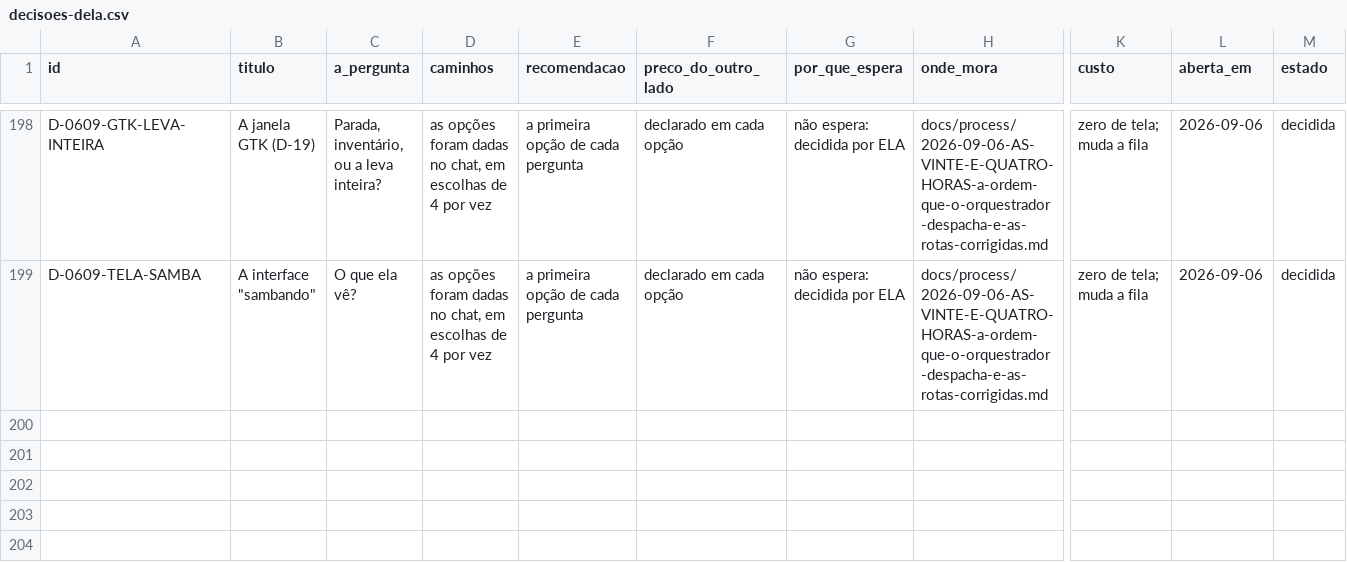
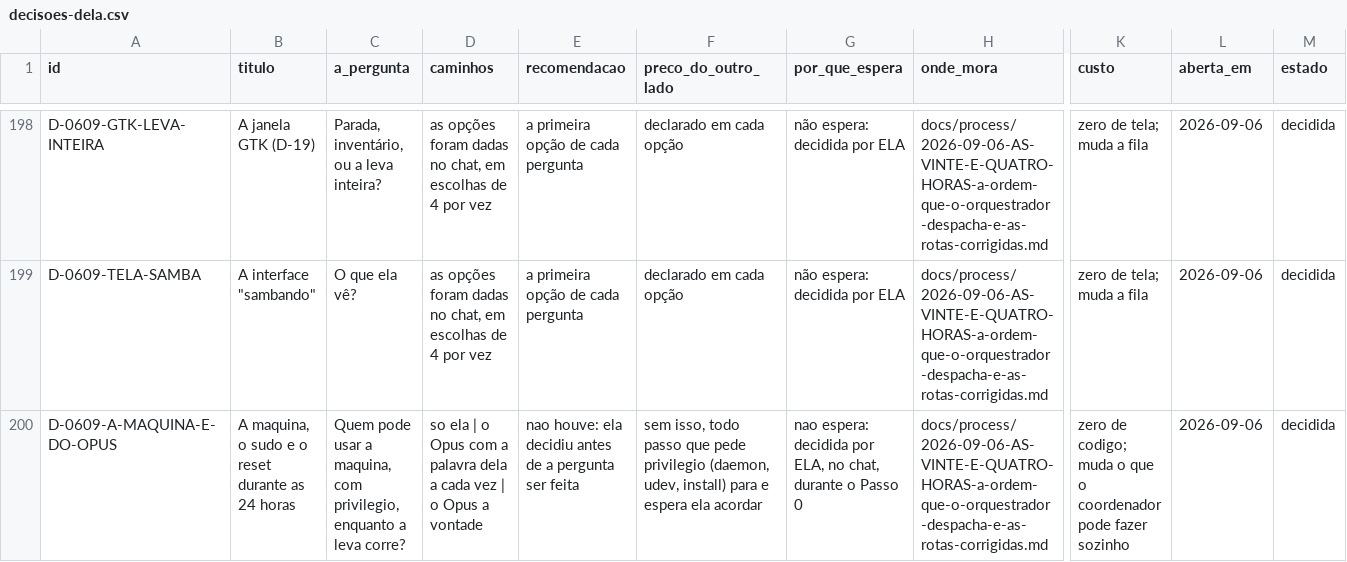
Before and after one commit to vitoriamariadb/hefesto-dualsense4unix, a CSV file: docs/data/decisoes-dela.csv, drawn as a sheet; only a part is shown, gaps mark what is left out; rows hold the shown columns only; the diff names each change by its address in the sheet, - before the commit and + after, or states it on an @@ line.

```diff
--- a/docs/data/decisoes-dela.csv
+++ b/docs/data/decisoes-dela.csv
+row 200: D-0609-A-MAQUINA-E-DO-OPUS | A maquina, o sudo e o reset durante as 24 horas | Quem pode usar a maquina, com privilegio, enquanto a leva corre? | so ela | o Opus com a palavra dela a cada vez | o Opus a vontade | nao houve: ela decidiu antes de a pergunta ser feita | sem isso, todo passo que pede privilegio (daemon, udev, install) para e espera ela acordar | nao espera: decidida por ELA, no chat, durante o Passo 0 | docs/process/2026-09-06-AS-VINTE-E-QUATRO-HORAS-a-ordem-que-o-orquestrador-despacha-e-as-rotas-corrigidas.md | zero de codigo; muda o que o coordenador pode fazer sozinho | 2026-09-06 | decidida
```
